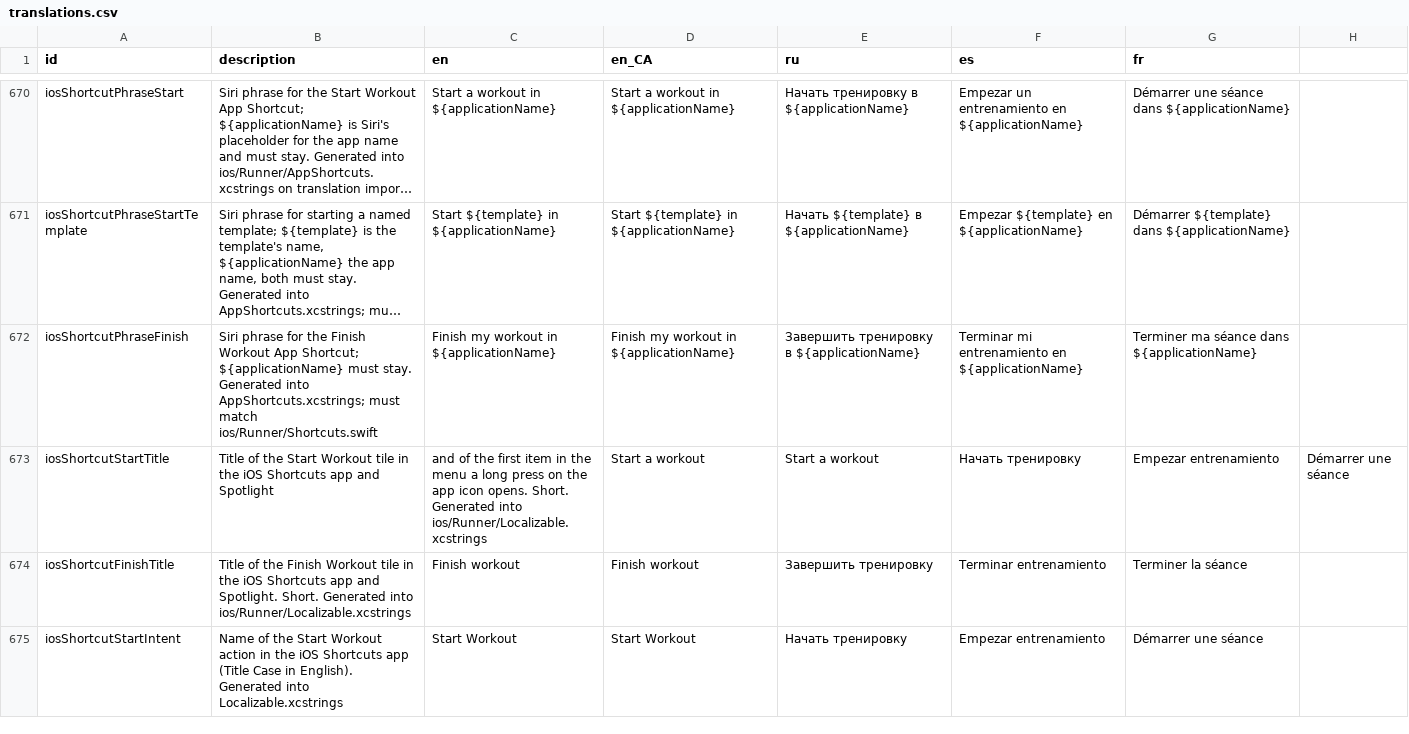
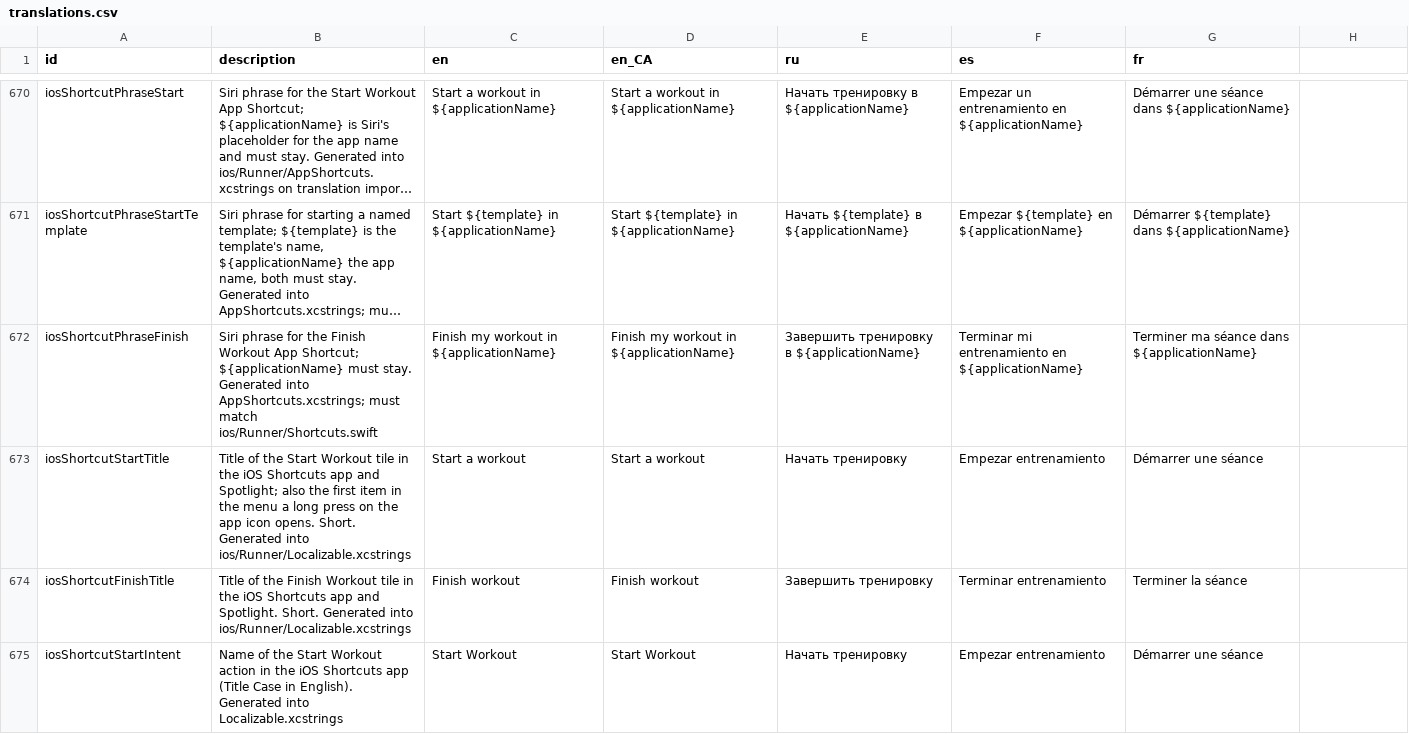
Before and after one commit to kit-g/heart-of-yours, a CSV file: shared/heart_language/scripts/translations.csv, drawn as a sheet; only a part is shown, gaps mark what is left out; long unchanged cells end in …; the diff names each change by its address in the sheet, - before the commit and + after, or states it on an @@ line.

```diff
--- a/shared/heart_language/scripts/translations.csv
+++ b/shared/heart_language/scripts/translations.csv
-B673 (description): …app and Spotlight
+B673 (description): …app and Spotlight; also the first item in the menu a long press on the app icon opens. Short. Generated into ios/Runner/Localizable.xcstrings
-C673 (en): and of the first item in the menu a long press on the app icon opens. Short. Generated into ios/Runner/Localizable.xcstrings
+C673 (en): Start a workout
-E673 (ru): Start a workout
+E673 (ru): Начать тренировку
-F673 (es): Начать тренировку
+F673 (es): Empezar entrenamiento
-G673 (fr): Empezar entrenamiento
+G673 (fr): Démarrer une séance
-H673: Démarrer une séance
+H673: (empty)
```
